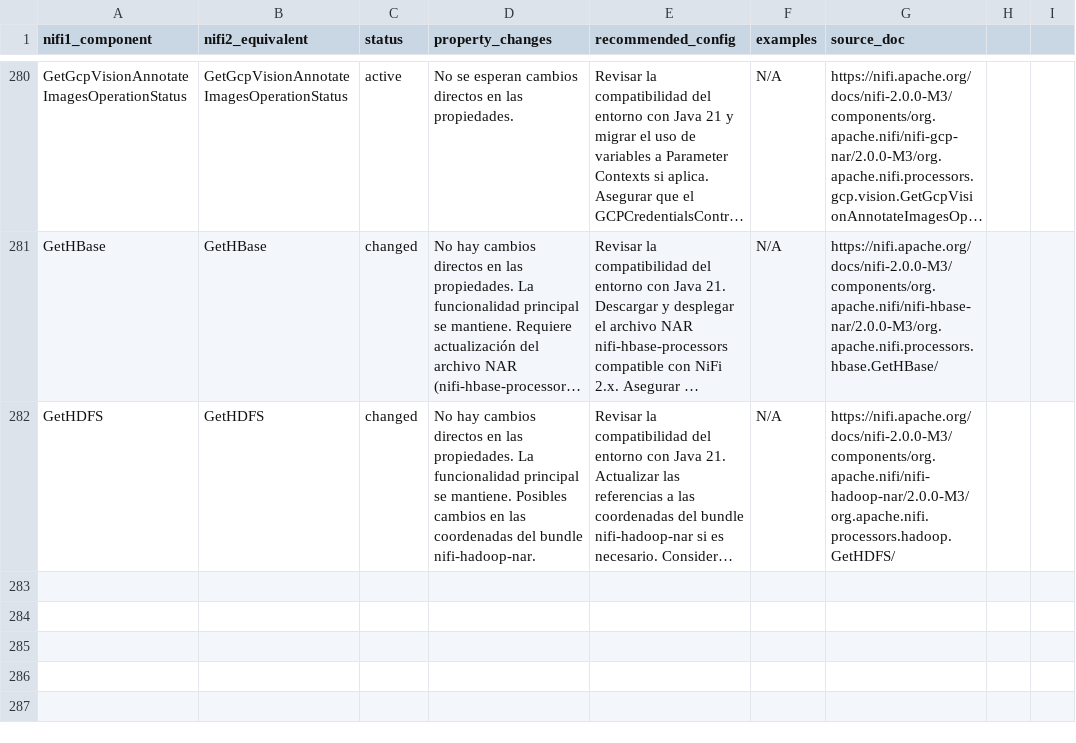
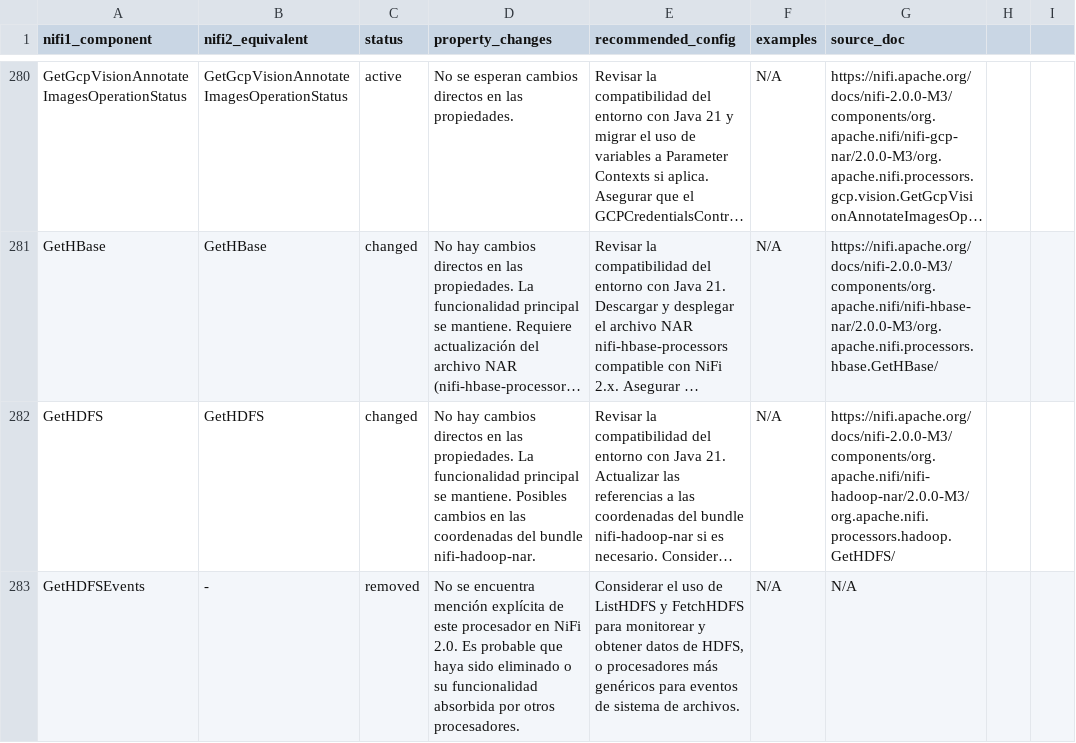
Before and after one commit to Bootcamp-IA-P4/nifi-migrator-ai, a CSV file: backend/data/migration_plan.csv, drawn as a sheet; only a part is shown, gaps mark what is left out; long unchanged cells end in …; the diff names each change by its address in the sheet, - before the commit and + after, or states it on an @@ line.

Commit message:
feat: Add migration details for GetHDFSEvents

```diff
--- a/backend/data/migration_plan.csv
+++ b/backend/data/migration_plan.csv
+row 283: GetHDFSEvents | - | removed | No se encuentra mención explícita de este procesador en NiFi 2.0. Es probable que haya sido eliminado o su funcionalidad absorbida por otros procesadores. | Considerar el uso de ListHDFS y FetchHDFS para monitorear y obtener datos de HDFS, o procesadores más genéricos para eventos de sistema de archivos. | N/A | N/A
```
